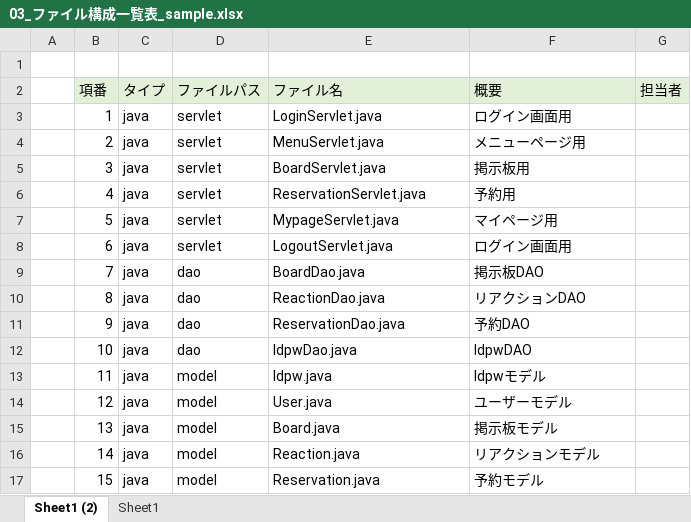
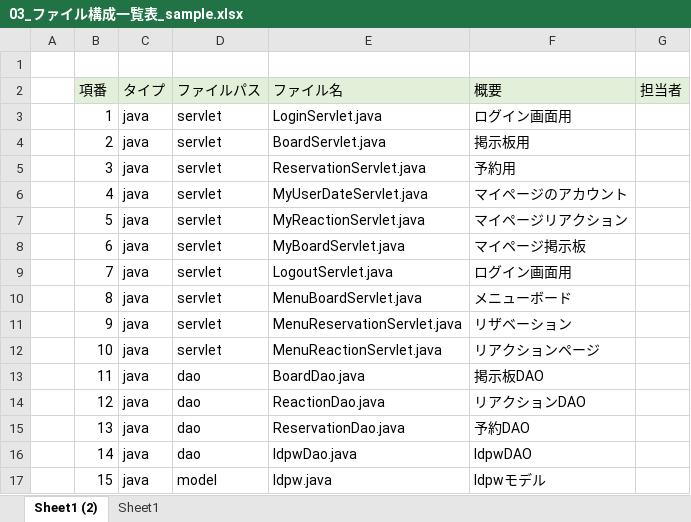
Before and after one commit to DOJO-2021/E-5, an Excel workbook: documents/03_ファイル構成一覧表_sample.xlsx, sheet Sheet1 (2), drawn as a sheet; only a part is shown; values as stored, in another font and other column widths than the file's, no borders; the diff covers the shown part only; the diff names each change by its address in the sheet, - before the commit and + after, or states it on an @@ line.

```diff
--- a/documents/03_ファイル構成一覧表_sample.xlsx (sheet Sheet1 (2))
+++ b/documents/03_ファイル構成一覧表_sample.xlsx (sheet Sheet1 (2))
-E4 (ファイル名): MenuServlet.java
+E4 (ファイル名): BoardServlet.java
-F4 (概要): メニューページ用
+F4 (概要): 掲示板用
-E5 (ファイル名): BoardServlet.java
+E5 (ファイル名): ReservationServlet.java
-F5 (概要): 掲示板用
+F5 (概要): 予約用
-E6 (ファイル名): ReservationServlet.java
+E6 (ファイル名): MyUserDateServlet.java
-F6 (概要): 予約用
+F6 (概要): マイページのアカウント
-E7 (ファイル名): MypageServlet.java
+E7 (ファイル名): MyReactionServlet.java
-F7 (概要): マイページ用
+F7 (概要): マイページリアクション
-E8 (ファイル名): LogoutServlet.java
+E8 (ファイル名): MyBoardServlet.java
-F8 (概要): ログイン画面用
+F8 (概要): マイページ掲示板
-D9:D12 (ファイルパス): dao
+D9:D12 (ファイルパス): servlet
-E9 (ファイル名): BoardDao.java
+E9 (ファイル名): LogoutServlet.java
-F9 (概要): 掲示板DAO
+F9 (概要): ログイン画面用
-E10 (ファイル名): ReactionDao.java
+E10 (ファイル名): MenuBoardServlet.java
-F10 (概要): リアクションDAO
+F10 (概要): メニューボード
-E11 (ファイル名): ReservationDao.java
+E11 (ファイル名): MenuReservationServlet.java
-F11 (概要): 予約DAO
+F11 (概要): リザベーション
-E12 (ファイル名): IdpwDao.java
+E12 (ファイル名): MenuReactionServlet.java
-F12 (概要): IdpwDAO
+F12 (概要): リアクションページ
-D13:D16 (ファイルパス): model
+D13:D16 (ファイルパス): dao
-E13 (ファイル名): Idpw.java
+E13 (ファイル名): BoardDao.java
-F13 (概要): Idpwモデル
+F13 (概要): 掲示板DAO
-E14 (ファイル名): User.java
+E14 (ファイル名): ReactionDao.java
-F14 (概要): ユーザーモデル
+F14 (概要): リアクションDAO
-E15 (ファイル名): Board.java
+E15 (ファイル名): ReservationDao.java
-F15 (概要): 掲示板モデル
+F15 (概要): 予約DAO
-E16 (ファイル名): Reaction.java
+E16 (ファイル名): IdpwDao.java
-F16 (概要): リアクションモデル
+F16 (概要): IdpwDAO
-E17 (ファイル名): Reservation.java
+E17 (ファイル名): Idpw.java
-F17 (概要): 予約モデル
+F17 (概要): Idpwモデル
```
Also changed, not shown: 4 added rows and 44 edited cells elsewhere in this sheet, formulas that keep their value.
